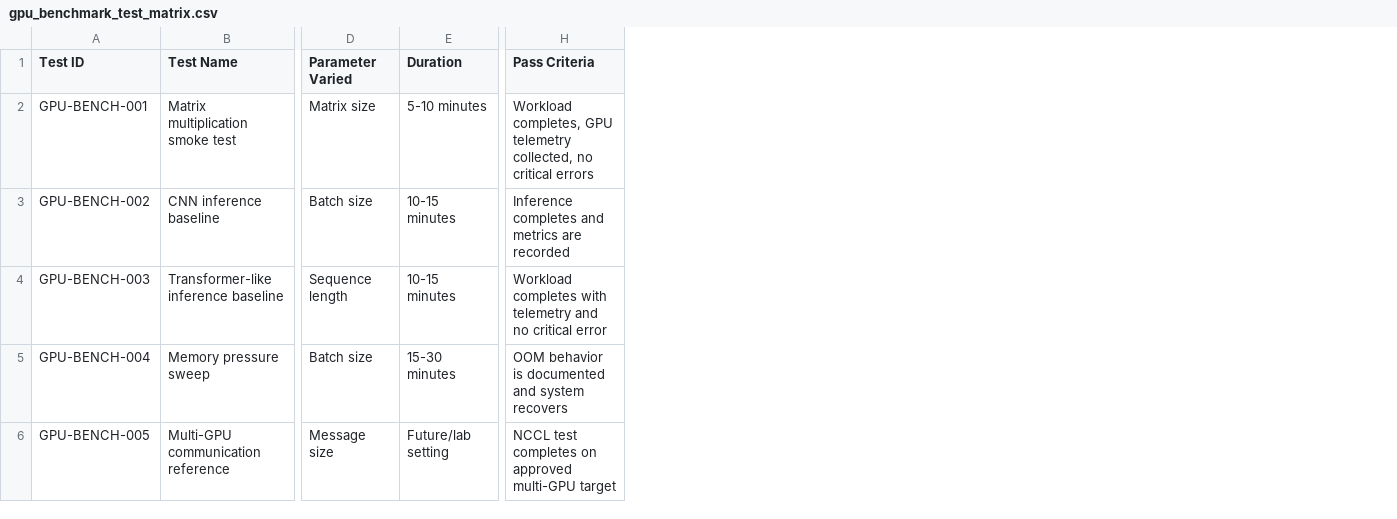
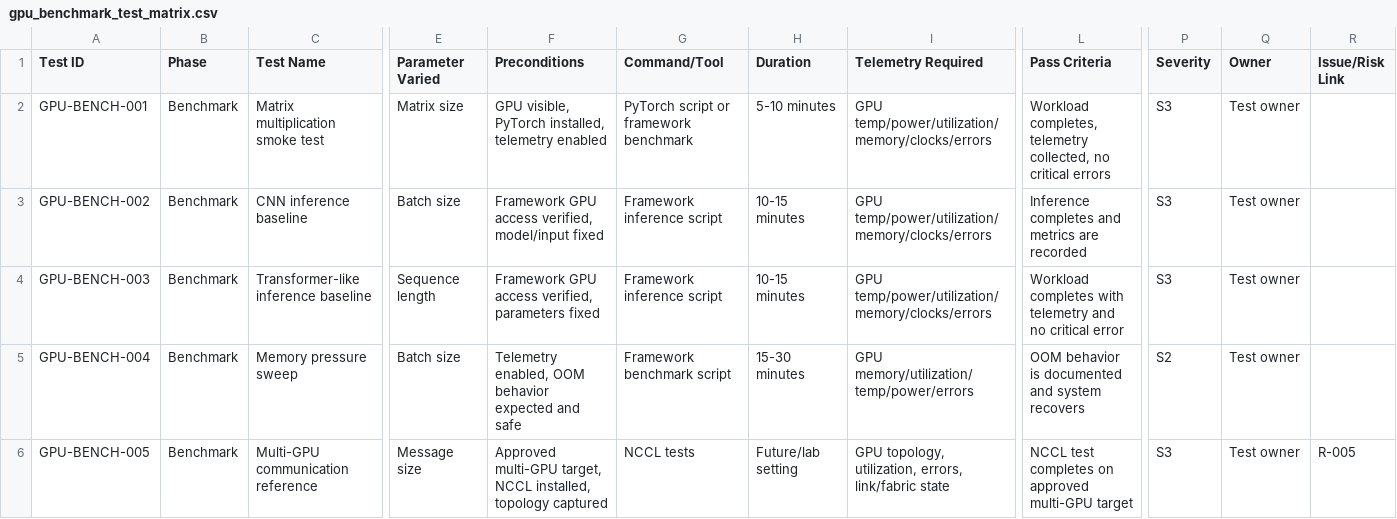
Before and after one commit to Sakeeb91/ai-hpc-hardware-validation-test-plan, a CSV file: test_matrices/gpu_benchmark_test_matrix.csv, drawn as a sheet; only a part is shown, gaps mark what is left out; addresses are those after the commit; the diff names each change by its address in the sheet, - before the commit and + after, or states it on an @@ line.

```diff
--- a/test_matrices/gpu_benchmark_test_matrix.csv
+++ b/test_matrices/gpu_benchmark_test_matrix.csv
+column B (Phase), rows 2-6: all Benchmark
+column F (Preconditions), rows 2-6: GPU visible, PyTorch installed, telemetry enabled | Framework GPU access verified, model/input fixed | Framework GPU access verified, parameters fixed | Telemetry enabled, OOM behavior expected and safe | Approved multi-GPU target, NCCL installed, topology captured
+column G (Command/Tool), rows 2-6: PyTorch script or framework benchmark | Framework inference script | Framework inference script | Framework benchmark script | NCCL tests
+column I (Telemetry Required), rows 2-6: GPU temp/power/utilization/memory/clocks/errors | GPU temp/power/utilization/memory/clocks/errors | GPU temp/power/utilization/memory/clocks/errors | GPU memory/utilization/temp/power/errors | GPU topology, utilization, errors, link/fabric state
+column P (Severity), rows 2-6: S3 | S3 | S3 | S2 | S3
+column Q (Owner), rows 2-6: all Test owner
+column R (Issue/Risk Link), row 6: R-005
-L2 (Pass Criteria): Workload completes, GPU telemetry collected,…
+L2 (Pass Criteria): Workload completes, telemetry collected,…
```
Also changed, not shown: test_matrices/compatibility_test_matrix.csv, test_matrices/deployment_readiness_matrix.csv, 24 other files.
